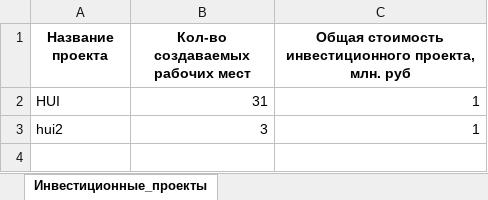
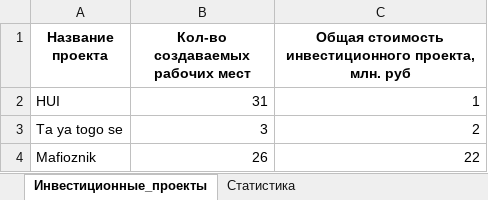
Before and after one commit to sivistrukov/evaluation-investment-projects, an Excel workbook: backend/src/media/investment_projects.xlsx, sheet Инвестиционные_проекты, drawn as a sheet; values as stored, in another font and other column widths than the file's, no borders; removed rows and columns are numbered as before the commit, all else as after; the diff names each change by its address in the sheet, - before the commit and + after, or states it on an @@ line.

Commit message:
add second sheet in excel file

```diff
--- a/backend/src/media/investment_projects.xlsx (sheet Инвестиционные_проекты)
+++ b/backend/src/media/investment_projects.xlsx (sheet Инвестиционные_проекты)
+sheet tab: Статистика
-row 3: hui2 | 3 | 1
+row 3: Ta ya togo se | 3 | 2
+row 4: Mafioznik | 26 | 22
```
Also changed, not shown: 1 other file.
